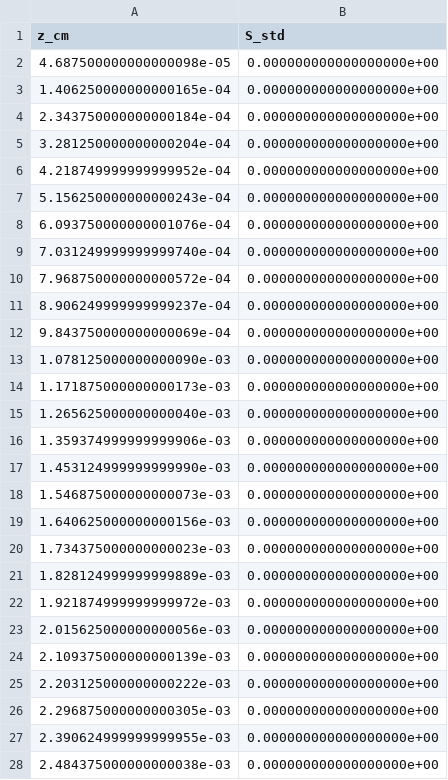
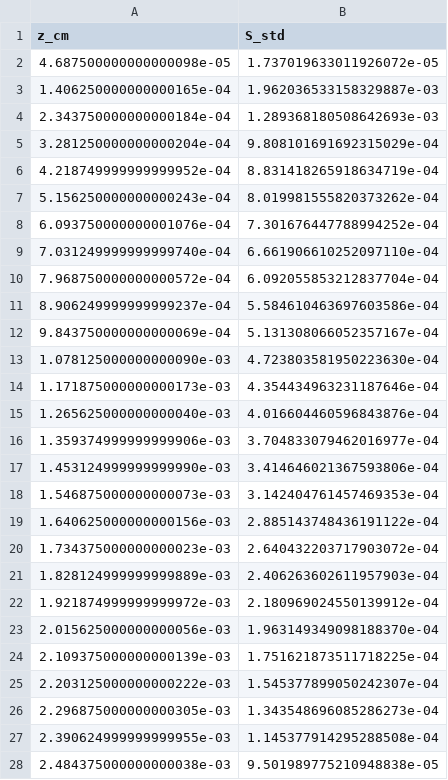
Before and after one commit to LirazDvorkind/SELE_Regularization, a CSV file: results/raw/S_std.csv, drawn as a sheet; only a part is shown; the diff covers the shown part only.

```diff
--- a/results/raw/S_std.csv
+++ b/results/raw/S_std.csv
@@ -1,28 +1,28 @@
 z_cm,S_std
-4.687500000000000098e-05,0.000000000000000000e+00
-1.406250000000000165e-04,0.000000000000000000e+00
-2.343750000000000184e-04,0.000000000000000000e+00
-3.281250000000000204e-04,0.000000000000000000e+00
-4.218749999999999952e-04,0.000000000000000000e+00
-5.156250000000000243e-04,0.000000000000000000e+00
-6.093750000000001076e-04,0.000000000000000000e+00
-7.031249999999999740e-04,0.000000000000000000e+00
-7.968750000000000572e-04,0.000000000000000000e+00
-8.906249999999999237e-04,0.000000000000000000e+00
-9.843750000000000069e-04,0.000000000000000000e+00
-1.078125000000000090e-03,0.000000000000000000e+00
-1.171875000000000173e-03,0.000000000000000000e+00
-1.265625000000000040e-03,0.000000000000000000e+00
-1.359374999999999906e-03,0.000000000000000000e+00
-1.453124999999999990e-03,0.000000000000000000e+00
-1.546875000000000073e-03,0.000000000000000000e+00
-1.640625000000000156e-03,0.000000000000000000e+00
-1.734375000000000023e-03,0.000000000000000000e+00
-1.828124999999999889e-03,0.000000000000000000e+00
-1.921874999999999972e-03,0.000000000000000000e+00
-2.015625000000000056e-03,0.000000000000000000e+00
-2.109375000000000139e-03,0.000000000000000000e+00
-2.203125000000000222e-03,0.000000000000000000e+00
-2.296875000000000305e-03,0.000000000000000000e+00
-2.390624999999999955e-03,0.000000000000000000e+00
-2.484375000000000038e-03,0.000000000000000000e+00
+4.687500000000000098e-05,1.737019633011926072e-05
+1.406250000000000165e-04,1.962036533158329887e-03
+2.343750000000000184e-04,1.289368180508642693e-03
+3.281250000000000204e-04,9.808101691692315029e-04
+4.218749999999999952e-04,8.831418265918634719e-04
+5.156250000000000243e-04,8.019981555820373262e-04
+6.093750000000001076e-04,7.301676447788994252e-04
+7.031249999999999740e-04,6.661906610252097110e-04
+7.968750000000000572e-04,6.092055853212837704e-04
+8.906249999999999237e-04,5.584610463697603586e-04
+9.843750000000000069e-04,5.131308066052357167e-04
+1.078125000000000090e-03,4.723803581950223630e-04
+1.171875000000000173e-03,4.354434963231187646e-04
+1.265625000000000040e-03,4.016604460596843876e-04
+1.359374999999999906e-03,3.704833079462016977e-04
+1.453124999999999990e-03,3.414646021367593806e-04
+1.546875000000000073e-03,3.142404761457469353e-04
+1.640625000000000156e-03,2.885143748436191122e-04
+1.734375000000000023e-03,2.640432203717903072e-04
+1.828124999999999889e-03,2.406263602611957903e-04
+1.921874999999999972e-03,2.180969024550139912e-04
+2.015625000000000056e-03,1.963149349098188370e-04
+2.109375000000000139e-03,1.751621873511718225e-04
+2.203125000000000222e-03,1.545377899050242307e-04
+2.296875000000000305e-03,1.343548696085286273e-04
+2.390624999999999955e-03,1.145377914295288508e-04
+2.484375000000000038e-03,9.501989775210948838e-05
```
Also changed, not shown: 5 edited cells elsewhere in this file, results/raw/S_mean.csv, results/raw/eta_fit.csv, 12 other files.
